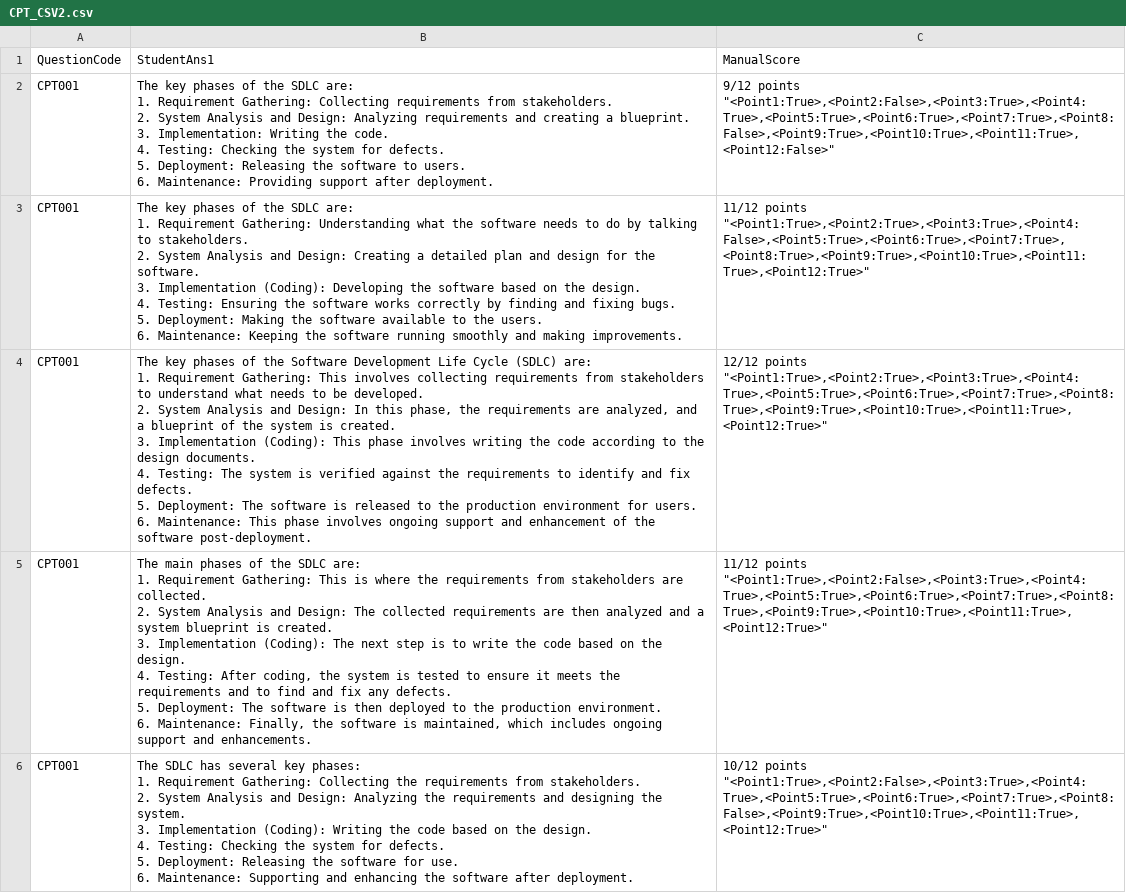
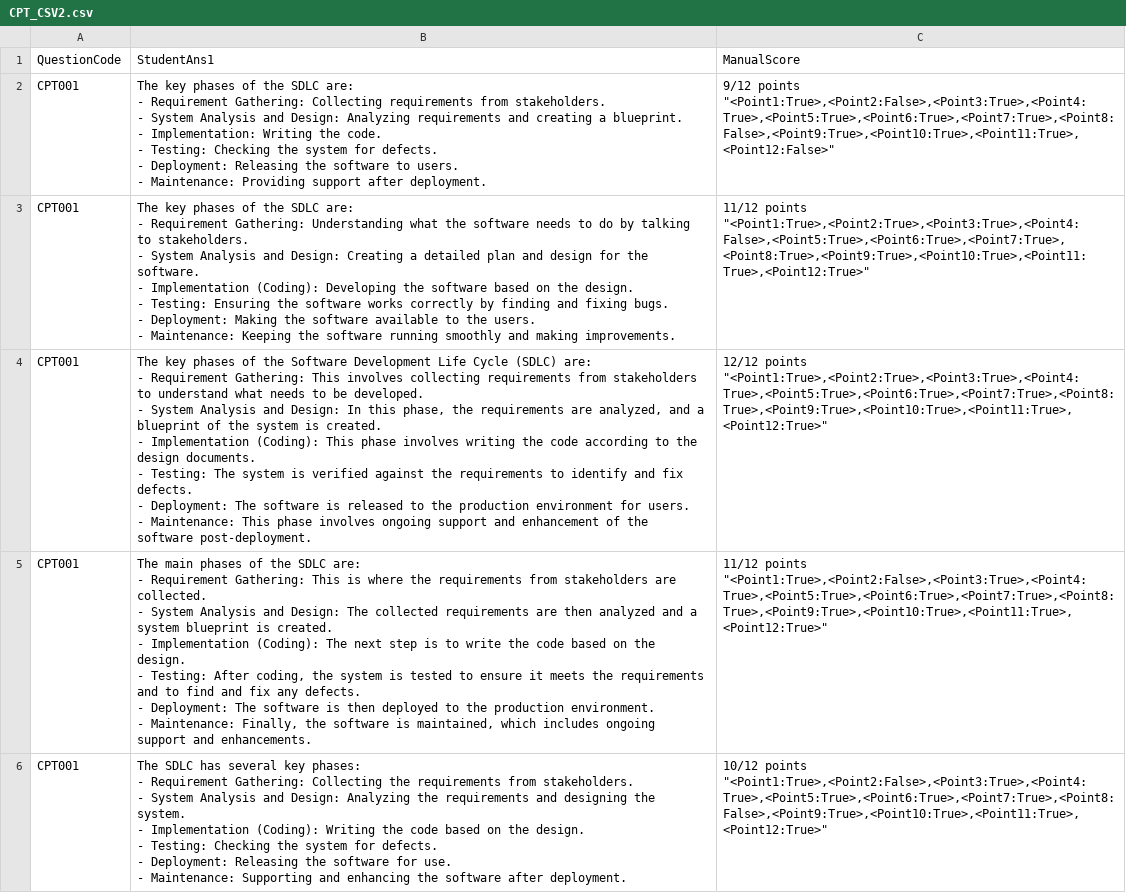
Before and after one commit to 2024-Surf-LLMarking/LLMarking, a CSV file: data/short/CPT/CPT_CSV2.csv, drawn as a sheet; only a part is shown; ↵ is a line break in a cell; the diff covers the shown part only; the diff names each change by its address in the sheet, - before the commit and + after, or states it on an @@ line.

Commit message:
Modified CPT CSV2 data

```diff
--- a/data/short/CPT/CPT_CSV2.csv
+++ b/data/short/CPT/CPT_CSV2.csv
-B2: …SDLC are: ↵ 1. Requirement Gathering: Collecting requirements from stakeholders. ↵ 2. System Analysis and Design: Analyzing requirements and creating a blueprint. ↵ 3. Implementation: Writing the code. ↵ 4. Testing: Checking the system for defects. ↵ 5. Deployment: Releasing the software to users. ↵ 6. Maintenance: Providing…
+B2: …SDLC are: ↵ - Requirement Gathering: Collecting requirements from stakeholders. ↵ - System Analysis and Design: Analyzing requirements and creating a blueprint. ↵ - Implementation: Writing the code. ↵ - Testing: Checking the system for defects. ↵ - Deployment: Releasing the software to users. ↵ - Maintenance: Providing…
-B3: …SDLC are: ↵ 1. Requirement Gathering: Understanding what the software needs to do by talking to stakeholders. ↵ 2. System Analysis and Design: Creating a detailed plan and design for the software. ↵ 3. Implementation (Coding): Developing the software based on the design. ↵ 4. Testing: Ensuring the software works correctly by finding and fixing bugs. ↵ 5. Deployment: Making the software available to the users. ↵ 6. Maintenance: Keeping…
+B3: …SDLC are: ↵ - Requirement Gathering: Understanding what the software needs to do by talking to stakeholders. ↵ - System Analysis and Design: Creating a detailed plan and design for the software. ↵ - Implementation (Coding): Developing the software based on the design. ↵ - Testing: Ensuring the software works correctly by finding and fixing bugs. ↵ - Deployment: Making the software available to the users. ↵ - Maintenance: Keeping…
-B4: …(SDLC) are: ↵ 1. Requirement Gathering: This involves collecting requirements from stakeholders to understand what needs to be developed. ↵ 2. System Analysis and Design: In this phase, the requirements are analyzed, and a blueprint of the system is created. ↵ 3. Implementation (Coding): This phase involves writing the code according to the design documents. ↵ 4. Testing: The system is verified against the requirements to identify and fix defects. ↵ 5. Deployment: The software is released to the production environment for users. ↵ 6. Maintenance: This…
+B4: …(SDLC) are: ↵ - Requirement Gathering: This involves collecting requirements from stakeholders to understand what needs to be developed. ↵ - System Analysis and Design: In this phase, the requirements are analyzed, and a blueprint of the system is created. ↵ - Implementation (Coding): This phase involves writing the code according to the design documents. ↵ - Testing: The system is verified against the requirements to identify and fix defects. ↵ - Deployment: The software is released to the production environment for users. ↵ - Maintenance: This…
-B5: …SDLC are: ↵ 1. Requirement Gathering: This is where the requirements from stakeholders are collected. ↵ 2. System Analysis and Design: The collected requirements are then analyzed and a system blueprint is created. ↵ 3. Implementation (Coding): The next step is to write the code based on the design. ↵ 4. Testing: After coding, the system is tested to ensure it meets the requirements and to find and fix any defects. ↵ 5. Deployment: The software is then deployed to the production environment. ↵ 6. Maintenance: Finally,…
+B5: …SDLC are: ↵ - Requirement Gathering: This is where the requirements from stakeholders are collected. ↵ - System Analysis and Design: The collected requirements are then analyzed and a system blueprint is created. ↵ - Implementation (Coding): The next step is to write the code based on the design. ↵ - Testing: After coding, the system is tested to ensure it meets the requirements and to find and fix any defects. ↵ - Deployment: The software is then deployed to the production environment. ↵ - Maintenance: Finally,…
-B6: …key phases: ↵ 1. Requirement Gathering: Collecting the requirements from stakeholders. ↵ 2. System Analysis and Design: Analyzing the requirements and designing the system. ↵ 3. Implementation (Coding): Writing the code based on the design. ↵ 4. Testing: Checking the system for defects. ↵ 5. Deployment: Releasing the software for use. ↵ 6. Maintenance: Supporting…
+B6: …key phases: ↵ - Requirement Gathering: Collecting the requirements from stakeholders. ↵ - System Analysis and Design: Analyzing the requirements and designing the system. ↵ - Implementation (Coding): Writing the code based on the design. ↵ - Testing: Checking the system for defects. ↵ - Deployment: Releasing the software for use. ↵ - Maintenance: Supporting…
```
Also changed, not shown: 5 edited cells elsewhere in this file.
